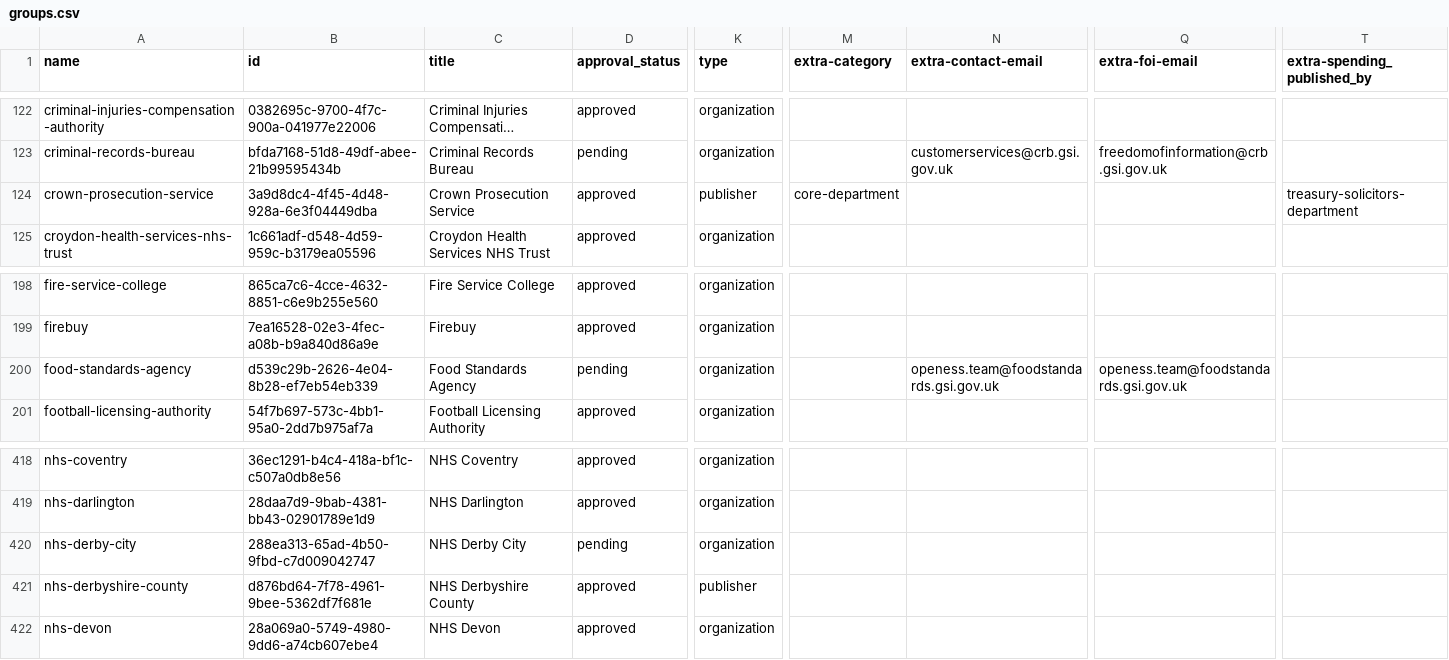
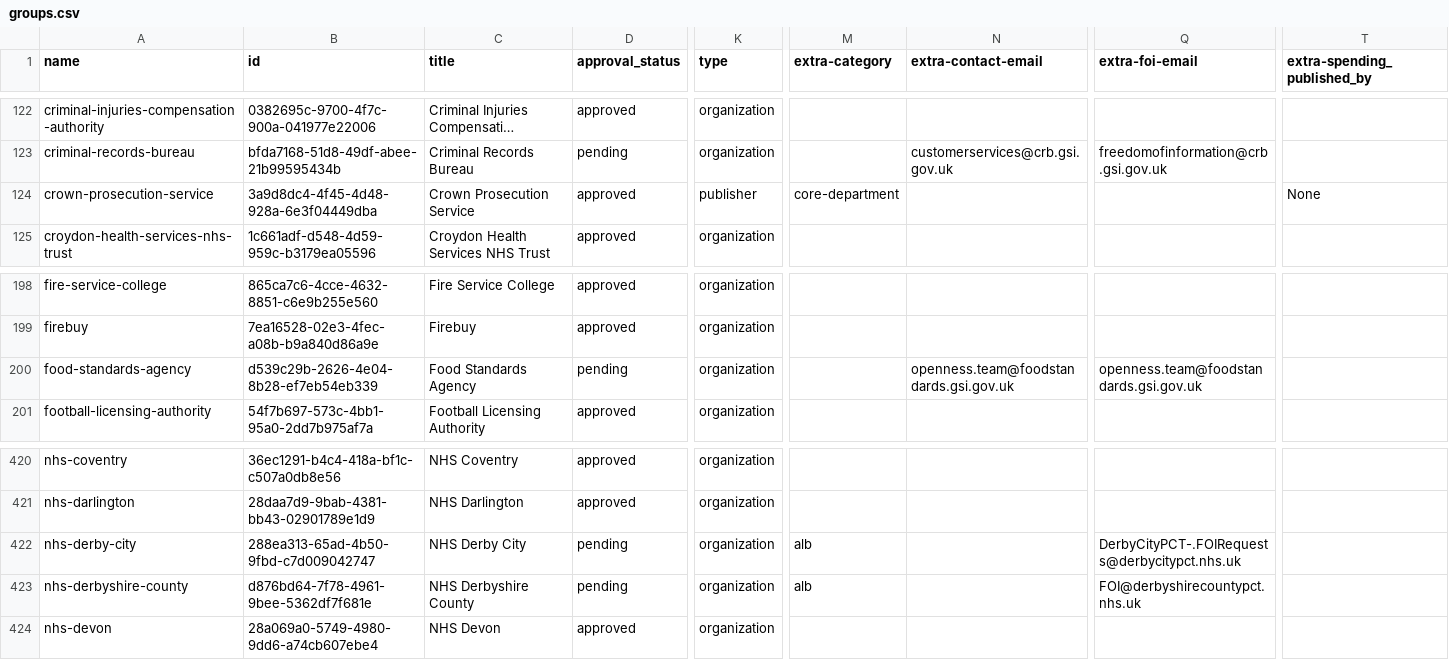
Before and after one commit to datagovuk/dgu-orgs, a CSV file: groups.csv, drawn as a sheet; only a part is shown, gaps mark what is left out; long unchanged cells end in …; addresses are those after the commit; the diff covers the shown part only; the diff names each change by its address in the sheet, - before the commit and + after, or states it on an @@ line.

```diff
--- a/groups.csv
+++ b/groups.csv
-T124 (extra-spending_published_by): treasury-solicitors-department
+T124 (extra-spending_published_by): None
-N200 (extra-contact-email): openess.team@foodstandards.gsi.gov.uk
+N200 (extra-contact-email): openness.team@foodstandards.gsi.gov.uk
-Q200 (extra-foi-email): openess.team@foodstandards.gsi.gov.uk
+Q200 (extra-foi-email): openness.team@foodstandards.gsi.gov.uk
-M422:M423 (extra-category): (empty)
+M422:M423 (extra-category): alb
-Q422 (extra-foi-email): (empty)
+Q422 (extra-foi-email): DerbyCityPCT-.FOIRequests@derbycitypct.nhs.uk
-D423 (approval_status): approved
+D423 (approval_status): pending
-K423 (type): publisher
+K423 (type): organization
-Q423 (extra-foi-email): (empty)
+Q423 (extra-foi-email): FOI@derbyshirecountypct.nhs.uk
```
Also changed, not shown: 5 added rows elsewhere in this file.
